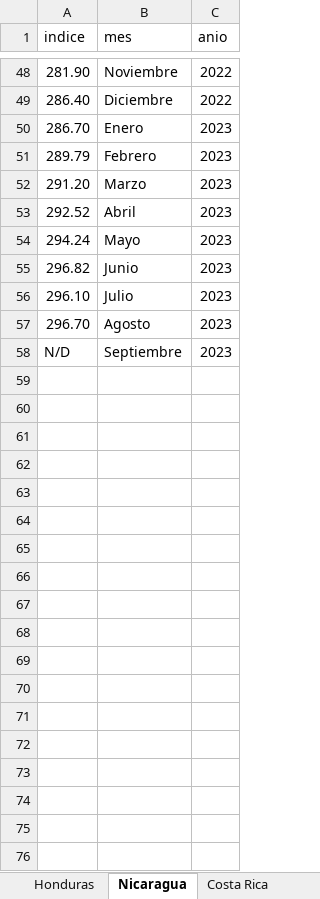
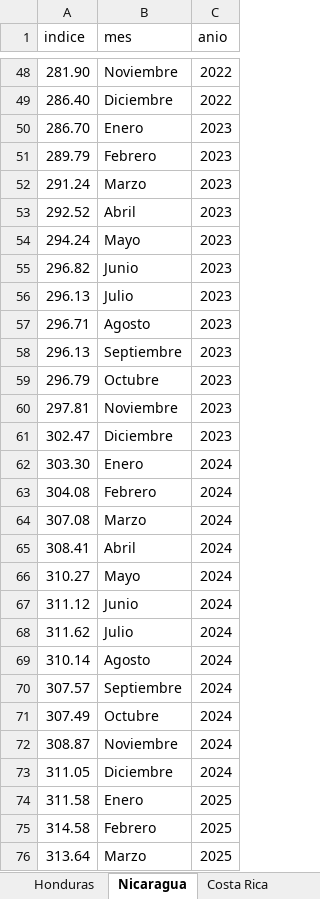
Before and after one commit to 1u1s4/INE_docker_ipc, an Excel workbook: data/IPC CA RD Y MEX.xlsx, sheet Nicaragua, drawn as a sheet; only a part is shown, gaps mark what is left out; values as stored, in another font and other column widths than the file's, no borders; the diff names each change by its address in the sheet, - before the commit and + after, or states it on an @@ line.

```diff
--- a/data/IPC CA RD Y MEX.xlsx (sheet Nicaragua)
+++ b/data/IPC CA RD Y MEX.xlsx (sheet Nicaragua)
-A52 (indice): 291.20
+A52 (indice): 291.24
-A56 (indice): 296.10
+A56 (indice): 296.13
-A57 (indice): 296.70
+A57 (indice): 296.71
-A58 (indice): N/D
+A58 (indice): 296.13
+row 59: 296.79 | Octubre | 2023
+row 60: 297.81 | Noviembre | 2023
+row 61: 302.47 | Diciembre | 2023
+row 62: 303.30 | Enero | 2024
+row 63: 304.08 | Febrero | 2024
+row 64: 307.08 | Marzo | 2024
+row 65: 308.41 | Abril | 2024
+row 66: 310.27 | Mayo | 2024
+row 67: 311.12 | Junio | 2024
+row 68: 311.62 | Julio | 2024
+row 69: 310.14 | Agosto | 2024
+row 70: 307.57 | Septiembre | 2024
+row 71: 307.49 | Octubre | 2024
+row 72: 308.87 | Noviembre | 2024
+row 73: 311.05 | Diciembre | 2024
+row 74: 311.58 | Enero | 2025
+row 75: 314.58 | Febrero | 2025
+row 76: 313.64 | Marzo | 2025
```
Also changed, not shown: sheet Guatemala, sheet El Salvador, sheet Panamá, sheet Republica Dominicana, sheet Costa Rica, sheet México, 1 more sheet.
